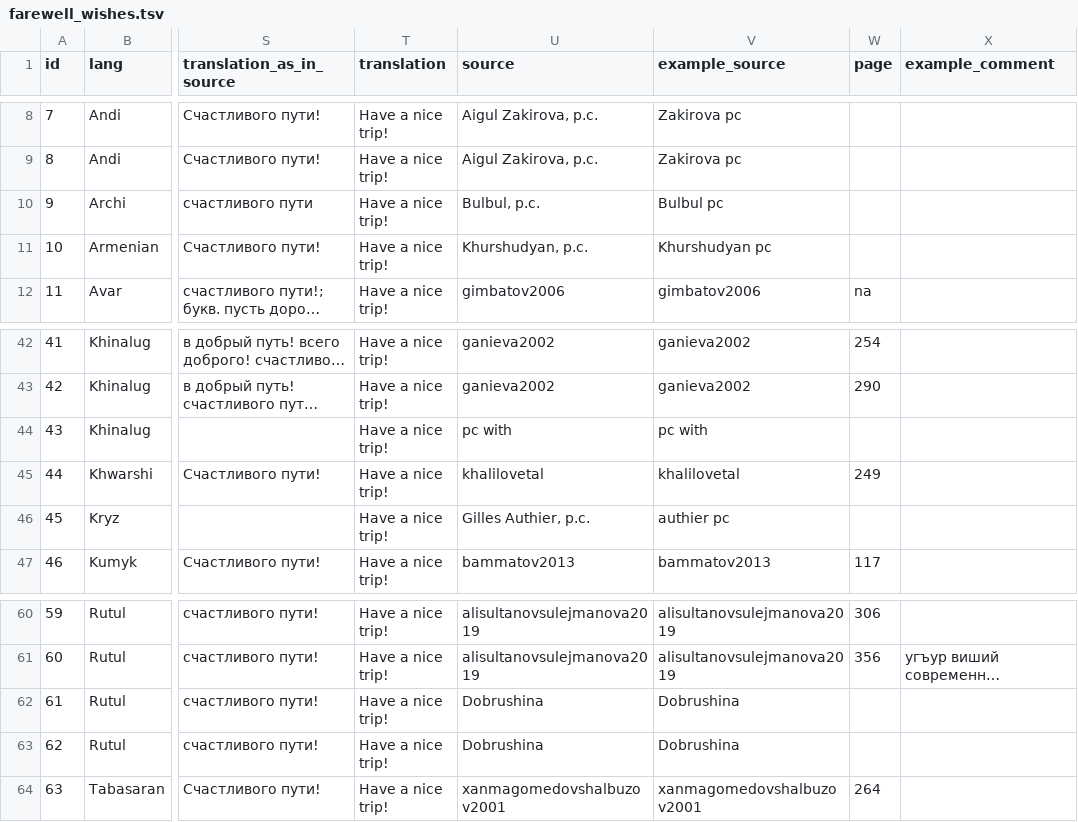
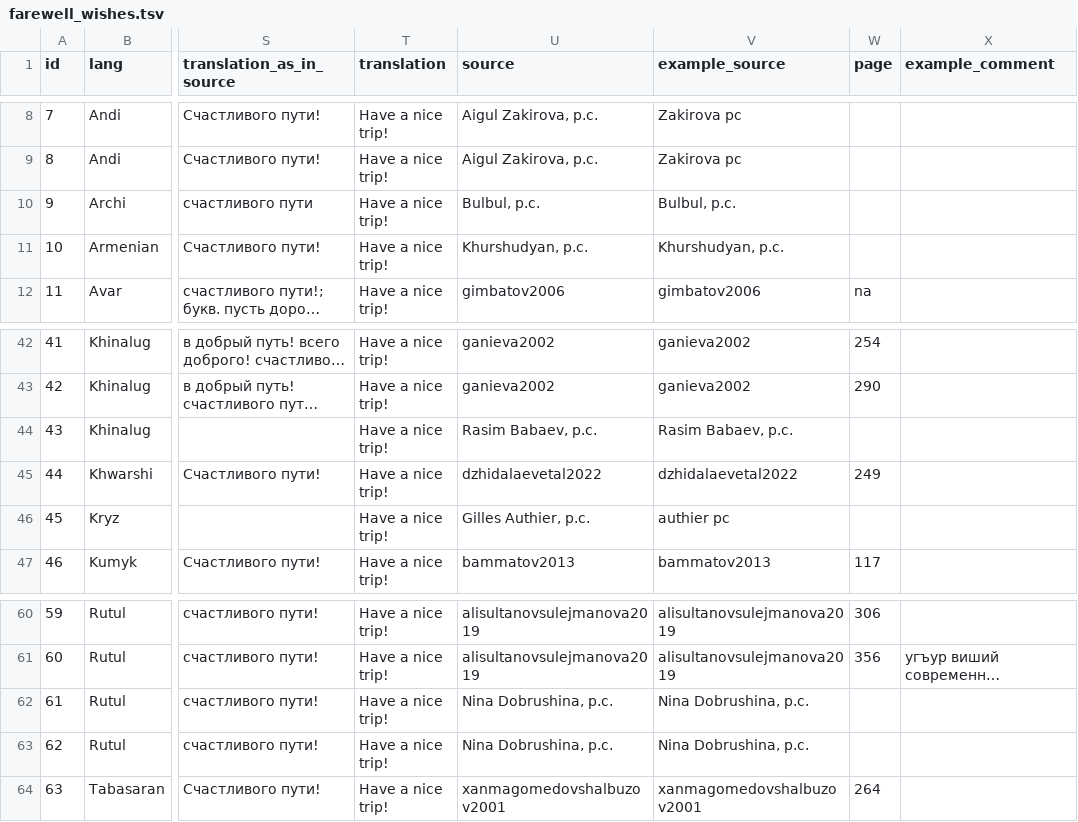
Before and after one commit to LingConLab/TALD, a TSV file: data/orig_table/farewell_wishes.tsv, drawn as a sheet; only a part is shown, gaps mark what is left out; long unchanged cells end in …; the diff names each change by its address in the sheet, - before the commit and + after, or states it on an @@ line.

Commit message:
Update farewell_wishes.tsv
Minor changes in bibtexkeys

```diff
--- a/data/orig_table/farewell_wishes.tsv
+++ b/data/orig_table/farewell_wishes.tsv
-V10 (example_source): Bulbul pc
+V10 (example_source): Bulbul, p.c.
-V11 (example_source): Khurshudyan pc
+V11 (example_source): Khurshudyan, p.c.
-U44 (source): pc with
+U44 (source): Rasim Babaev, p.c.
-V44 (example_source): pc with
+V44 (example_source): Rasim Babaev, p.c.
-U45 (source): khalilovetal
+U45 (source): dzhidalaevetal2022
-V45 (example_source): khalilovetal
+V45 (example_source): dzhidalaevetal2022
-U62:U63 (source): Dobrushina
+U62:U63 (source): Nina Dobrushina, p.c.
-V62:V63 (example_source): Dobrushina
+V62:V63 (example_source): Nina Dobrushina, p.c.
```
